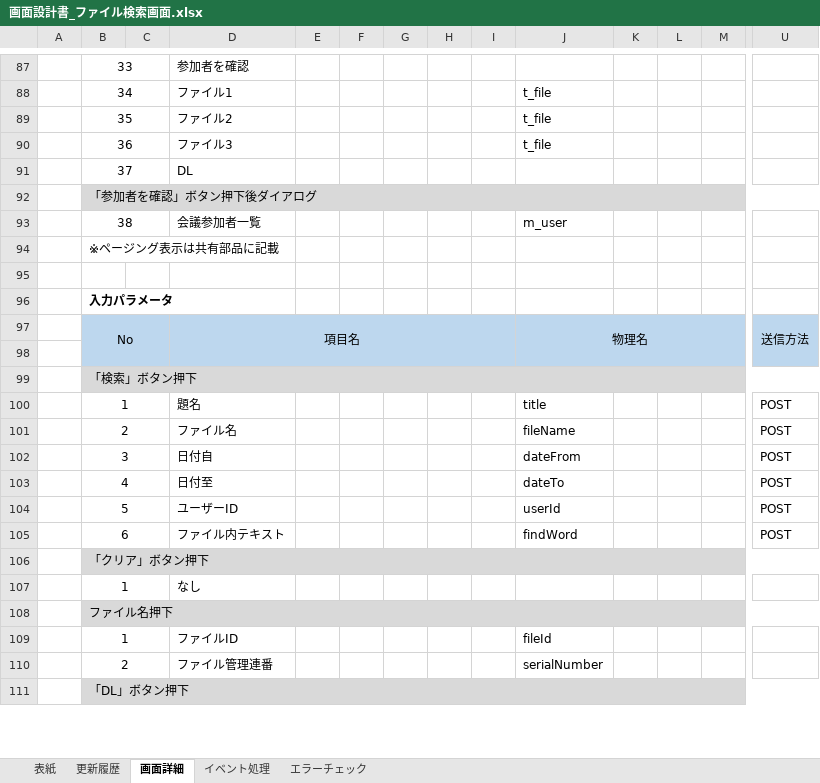
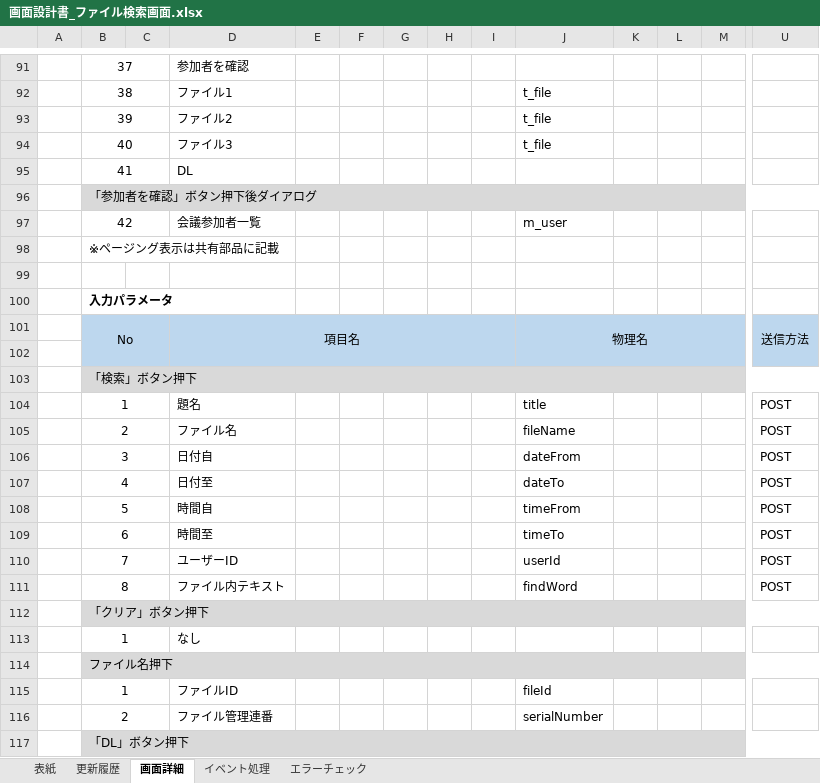
Before and after one commit to FujiwaraYuki0002/FileManagementSystem_Doc, an Excel workbook: 画面設計書/画面設計書_ファイル検索画面.xlsx, sheet 画面詳細, drawn as a sheet; only a part is shown, gaps mark what is left out; values as stored, in another font and other column widths than the file's, no borders; charts and pictures not drawn; addresses are those after the commit; rows hold the shown columns only; the diff covers the shown part only; the diff names each change by its address in the sheet, - before the commit and + after, or states it on an @@ line.

```diff
--- a/画面設計書/画面設計書_ファイル検索画面.xlsx (sheet 画面詳細)
+++ b/画面設計書/画面設計書_ファイル検索画面.xlsx (sheet 画面詳細)
-B91: 33
+B91: 37
-B92: 34
+B92: 38
-B93: 35
+B93: 39
-B94: 36
+B94: 40
-B95: 37
+B95: 41
-B97: 38
+B97: 42
+row 108:  | 5 |  | 時間自 |  |  |  |  |  | timeFrom |  |  |  | POST
+row 109:  | 6 |  | 時間至 |  |  |  |  |  | timeTo |  |  |  | POST
-B110: 5
+B110: 7
-B111: 6
+B111: 8
```
Also changed, not shown: 8 added rows, 4 removed rows and 14 edited cells elsewhere in this sheet, sheet エラーチェック, 1 other file.
